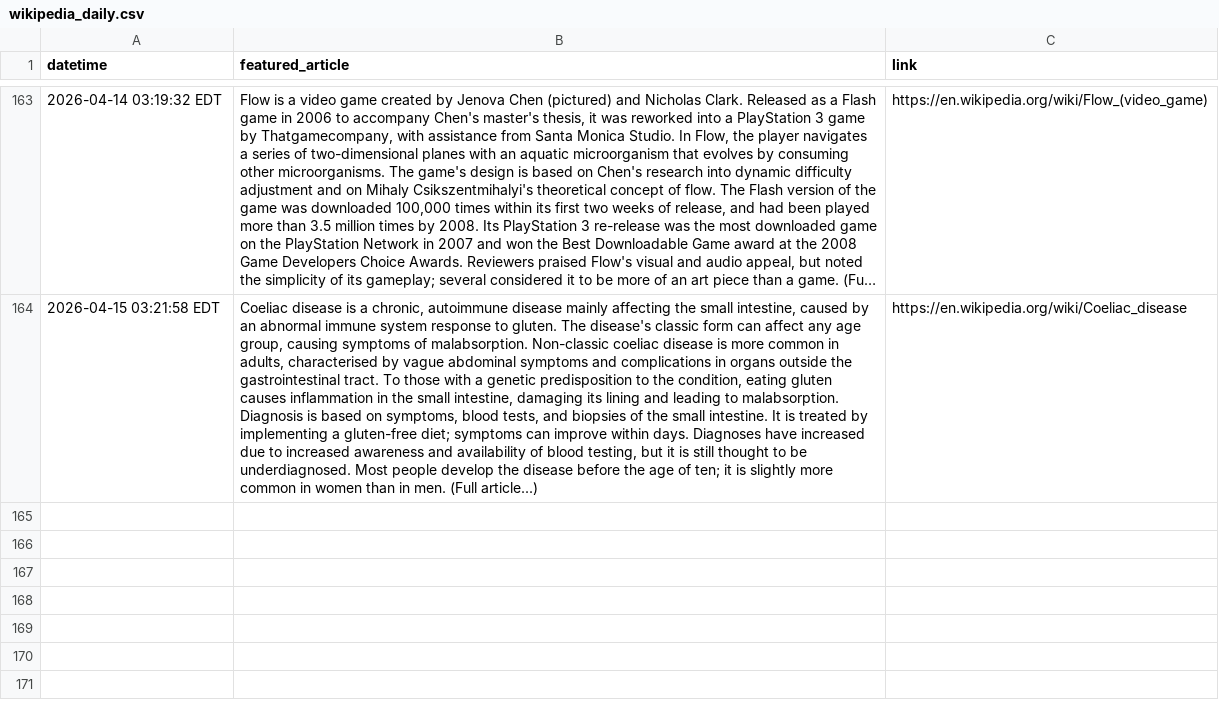
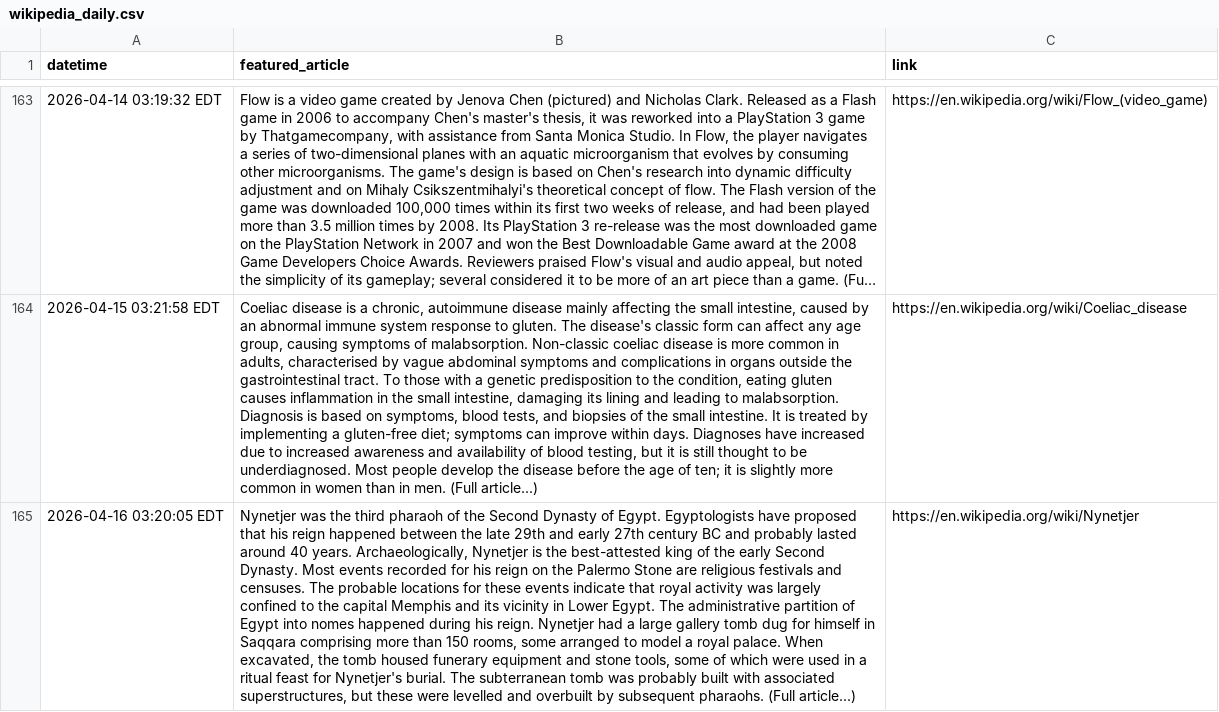
Before and after one commit to endri7k/wikipedia_daily, a CSV file: data/wikipedia_daily.csv, drawn as a sheet; only a part is shown, gaps mark what is left out; long unchanged cells end in …; the diff names each change by its address in the sheet, - before the commit and + after, or states it on an @@ line.

```diff
--- a/data/wikipedia_daily.csv
+++ b/data/wikipedia_daily.csv
+row 165: 2026-04-16 03:20:05 EDT | Nynetjer was the third pharaoh of the Second Dynasty of Egypt. Egyptologists have proposed that his reign happened between the late 29th and early 27th century BC and probably lasted around 40 years. Archaeologically, Nynetjer is the best-attested king of the early Second Dynasty. Most events recorded for his reign on the Palermo Stone are religious festivals and censuses. The probable locations for these events indicate that royal activity was largely confined to the capital Memphis and its vicinity in Lower Egypt. The administrative partition of Egypt into nomes happened during his reign. Nynetjer had a large gallery tomb dug for himself in Saqqara comprising more than 150 rooms, some arranged to model a royal palace. When excavated, the tomb housed funerary equipment and stone tools, some of which were used in a ritual feast for Nynetjer's burial. The subterranean tomb was probably built with associated superstructures, but these were levelled and overbuilt by subsequent pharaohs. (Full article...) | https://en.wikipedia.org/wiki/Nynetjer
```
